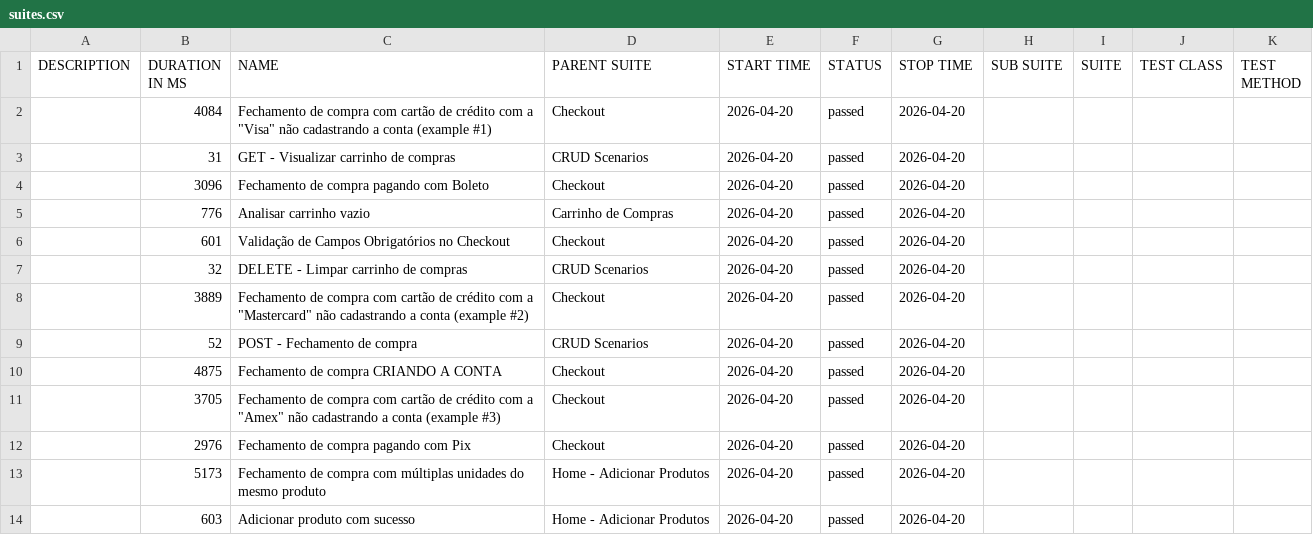
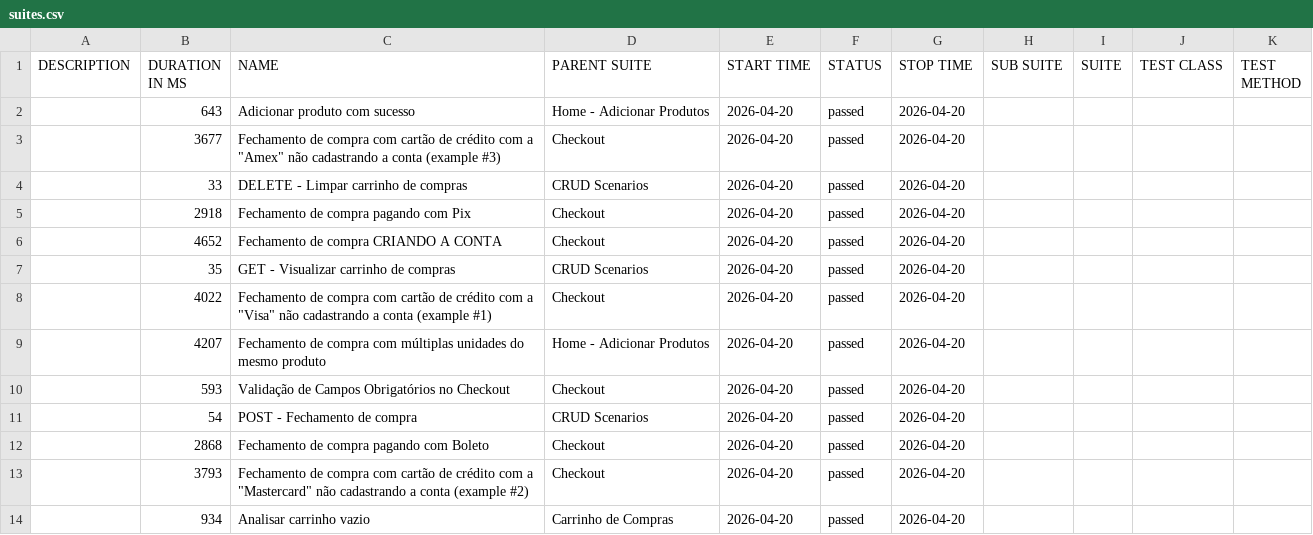
Before and after one commit to DougSantos3/qa-commerce, a CSV file: data/suites.csv, drawn as a sheet.

```diff
--- a/data/suites.csv
+++ b/data/suites.csv
@@ -1,14 +1,14 @@
 "DESCRIPTION","DURATION IN MS","NAME","PARENT SUITE","START TIME","STATUS","STOP TIME","SUB SUITE","SUITE","TEST CLASS","TEST METHOD"
-"","4084","Fechamento de compra com cartão de crédito com a ""Visa"" não cadastrando a conta (example #1)","Checkout","2026-04-20","passed","2026-04-20","","","",""
-"","31","GET - Visualizar carrinho de compras","CRUD Scenarios","2026-04-20","passed","2026-04-20","","","",""
-"","3096","Fechamento de compra pagando com Boleto","Checkout","2026-04-20","passed","2026-04-20","","","",""
-"","776","Analisar carrinho vazio","Carrinho de Compras","2026-04-20","passed","2026-04-20","","","",""
-"","601","Validação de Campos Obrigatórios no Checkout","Checkout","2026-04-20","passed","2026-04-20","","","",""
-"","32","DELETE - Limpar carrinho de compras","CRUD Scenarios","2026-04-20","passed","2026-04-20","","","",""
-"","3889","Fechamento de compra com cartão de crédito com a ""Mastercard"" não cadastrando a conta (example #2)","Checkout","2026-04-20","passed","2026-04-20","","","",""
-"","52","POST - Fechamento de compra","CRUD Scenarios","2026-04-20","passed","2026-04-20","","","",""
-"","4875","Fechamento de compra CRIANDO A CONTA","Checkout","2026-04-20","passed","2026-04-20","","","",""
-"","3705","Fechamento de compra com cartão de crédito com a ""Amex"" não cadastrando a conta (example #3)","Checkout","2026-04-20","passed","2026-04-20","","","",""
-"","2976","Fechamento de compra pagando com Pix","Checkout","2026-04-20","passed","2026-04-20","","","",""
-"","5173","Fechamento de compra com múltiplas unidades do mesmo produto","Home - Adicionar Produtos","2026-04-20","passed","2026-04-20","","","",""
-"","603","Adicionar produto com sucesso","Home - Adicionar Produtos","2026-04-20","passed","2026-04-20","","","",""
+"","643","Adicionar produto com sucesso","Home - Adicionar Produtos","2026-04-20","passed","2026-04-20","","","",""
+"","3677","Fechamento de compra com cartão de crédito com a ""Amex"" não cadastrando a conta (example #3)","Checkout","2026-04-20","passed","2026-04-20","","","",""
+"","33","DELETE - Limpar carrinho de compras","CRUD Scenarios","2026-04-20","passed","2026-04-20","","","",""
+"","2918","Fechamento de compra pagando com Pix","Checkout","2026-04-20","passed","2026-04-20","","","",""
+"","4652","Fechamento de compra CRIANDO A CONTA","Checkout","2026-04-20","passed","2026-04-20","","","",""
+"","35","GET - Visualizar carrinho de compras","CRUD Scenarios","2026-04-20","passed","2026-04-20","","","",""
+"","4022","Fechamento de compra com cartão de crédito com a ""Visa"" não cadastrando a conta (example #1)","Checkout","2026-04-20","passed","2026-04-20","","","",""
+"","4207","Fechamento de compra com múltiplas unidades do mesmo produto","Home - Adicionar Produtos","2026-04-20","passed","2026-04-20","","","",""
+"","593","Validação de Campos Obrigatórios no Checkout","Checkout","2026-04-20","passed","2026-04-20","","","",""
+"","54","POST - Fechamento de compra","CRUD Scenarios","2026-04-20","passed","2026-04-20","","","",""
+"","2868","Fechamento de compra pagando com Boleto","Checkout","2026-04-20","passed","2026-04-20","","","",""
+"","3793","Fechamento de compra com cartão de crédito com a ""Mastercard"" não cadastrando a conta (example #2)","Checkout","2026-04-20","passed","2026-04-20","","","",""
+"","934","Analisar carrinho vazio","Carrinho de Compras","2026-04-20","passed","2026-04-20","","","",""
```
Also changed, not shown: 48 other files.
